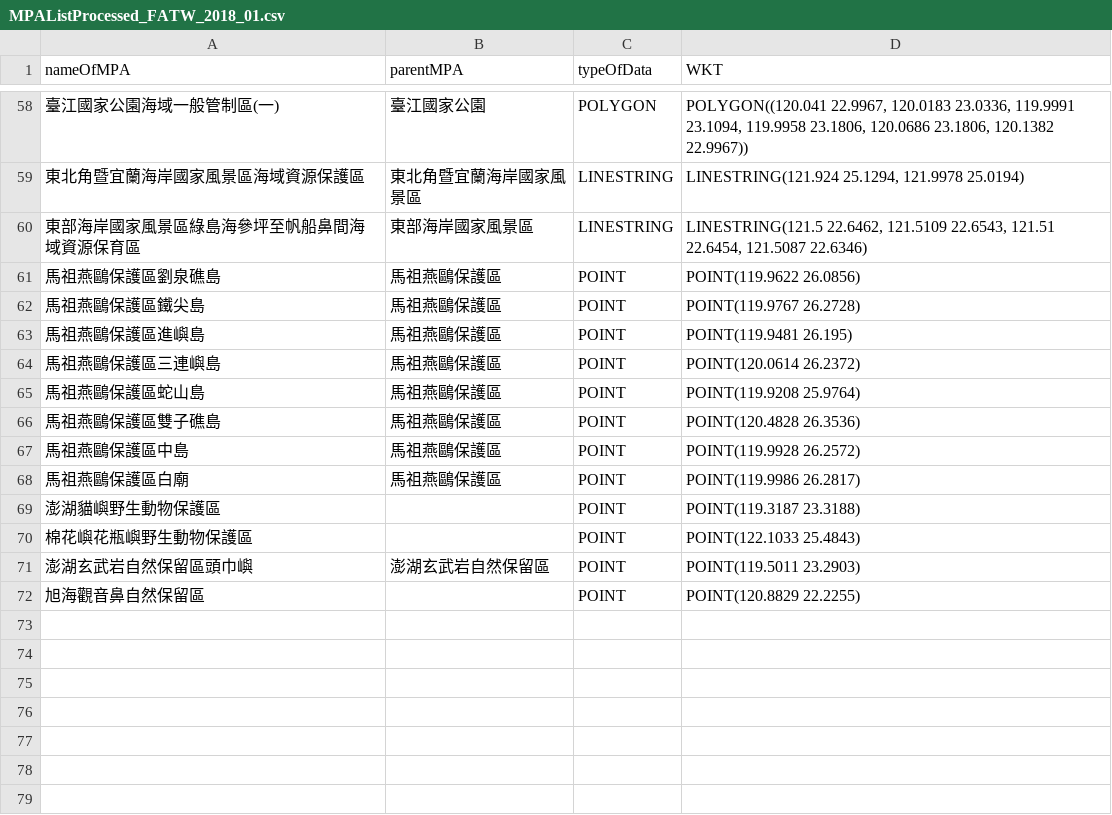
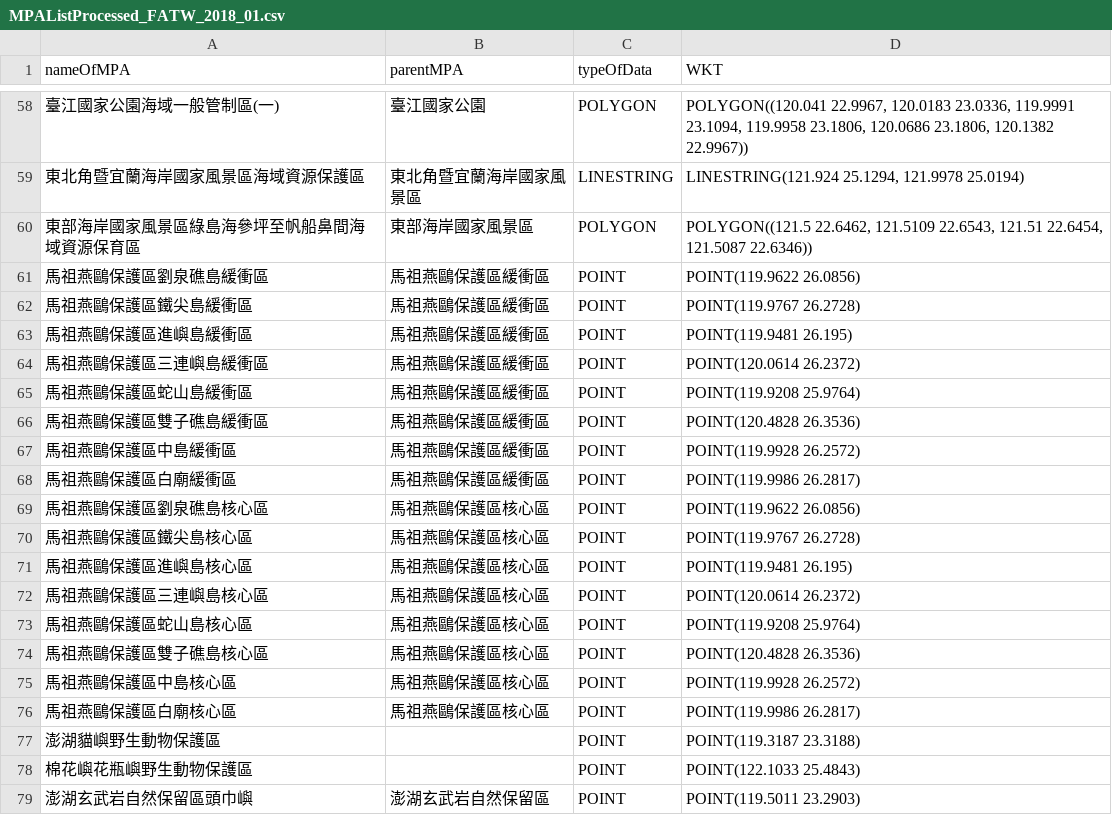
Before and after one commit to TaiBON/biodiv_indicators, a CSV file: data/processed/MPAListProcessed_FATW_2018_01.csv, drawn as a sheet; only a part is shown, gaps mark what is left out; the shorter side is filled out with more unchanged rows; the diff covers the shown part only.

```diff
--- a/data/processed/MPAListProcessed_FATW_2018_01.csv
+++ b/data/processed/MPAListProcessed_FATW_2018_01.csv
@@ -59,11 +59,19 @@ nameOfMPA,parentMPA,typeOfData,WKT
 東北角暨宜蘭海岸國家風景區海域資源保護區,東北角暨宜蘭海岸國家風景區,LINESTRING,"LINESTRING(121.924 25.1294, 121.9978 25.0194)"
-東部海岸國家風景區綠島海參坪至帆船鼻間海域資源保育區,東部海岸國家風景區,LINESTRING,"LINESTRING(121.5 22.6462, 121.5109 22.6543, 121.51 22.6454, 121.5087 22.6346)"
-馬祖燕鷗保護區劉泉礁島,馬祖燕鷗保護區,POINT,POINT(119.9622 26.0856)
-馬祖燕鷗保護區鐵尖島,馬祖燕鷗保護區,POINT,POINT(119.9767 26.2728)
-馬祖燕鷗保護區進嶼島,馬祖燕鷗保護區,POINT,POINT(119.9481 26.195)
-馬祖燕鷗保護區三連嶼島,馬祖燕鷗保護區,POINT,POINT(120.0614 26.2372)
-馬祖燕鷗保護區蛇山島,馬祖燕鷗保護區,POINT,POINT(119.9208 25.9764)
-馬祖燕鷗保護區雙子礁島,馬祖燕鷗保護區,POINT,POINT(120.4828 26.3536)
-馬祖燕鷗保護區中島,馬祖燕鷗保護區,POINT,POINT(119.9928 26.2572)
-馬祖燕鷗保護區白廟,馬祖燕鷗保護區,POINT,POINT(119.9986 26.2817)
+東部海岸國家風景區綠島海參坪至帆船鼻間海域資源保育區,東部海岸國家風景區,POLYGON,"POLYGON((121.5 22.6462, 121.5109 22.6543, 121.51 22.6454, 121.5087 22.6346))"
+馬祖燕鷗保護區劉泉礁島緩衝區,馬祖燕鷗保護區緩衝區,POINT,POINT(119.9622 26.0856)
+馬祖燕鷗保護區鐵尖島緩衝區,馬祖燕鷗保護區緩衝區,POINT,POINT(119.9767 26.2728)
+馬祖燕鷗保護區進嶼島緩衝區,馬祖燕鷗保護區緩衝區,POINT,POINT(119.9481 26.195)
+馬祖燕鷗保護區三連嶼島緩衝區,馬祖燕鷗保護區緩衝區,POINT,POINT(120.0614 26.2372)
+馬祖燕鷗保護區蛇山島緩衝區,馬祖燕鷗保護區緩衝區,POINT,POINT(119.9208 25.9764)
+馬祖燕鷗保護區雙子礁島緩衝區,馬祖燕鷗保護區緩衝區,POINT,POINT(120.4828 26.3536)
+馬祖燕鷗保護區中島緩衝區,馬祖燕鷗保護區緩衝區,POINT,POINT(119.9928 26.2572)
+馬祖燕鷗保護區白廟緩衝區,馬祖燕鷗保護區緩衝區,POINT,POINT(119.9986 26.2817)
+馬祖燕鷗保護區劉泉礁島核心區,馬祖燕鷗保護區核心區,POINT,POINT(119.9622 26.0856)
+馬祖燕鷗保護區鐵尖島核心區,馬祖燕鷗保護區核心區,POINT,POINT(119.9767 26.2728)
+馬祖燕鷗保護區進嶼島核心區,馬祖燕鷗保護區核心區,POINT,POINT(119.9481 26.195)
+馬祖燕鷗保護區三連嶼島核心區,馬祖燕鷗保護區核心區,POINT,POINT(120.0614 26.2372)
+馬祖燕鷗保護區蛇山島核心區,馬祖燕鷗保護區核心區,POINT,POINT(119.9208 25.9764)
+馬祖燕鷗保護區雙子礁島核心區,馬祖燕鷗保護區核心區,POINT,POINT(120.4828 26.3536)
+馬祖燕鷗保護區中島核心區,馬祖燕鷗保護區核心區,POINT,POINT(119.9928 26.2572)
+馬祖燕鷗保護區白廟核心區,馬祖燕鷗保護區核心區,POINT,POINT(119.9986 26.2817)
 澎湖貓嶼野生動物保護區,,POINT,POINT(119.3187 23.3188)
```
Also changed, not shown: 19 edited cells elsewhere in this file, 5 other files.
